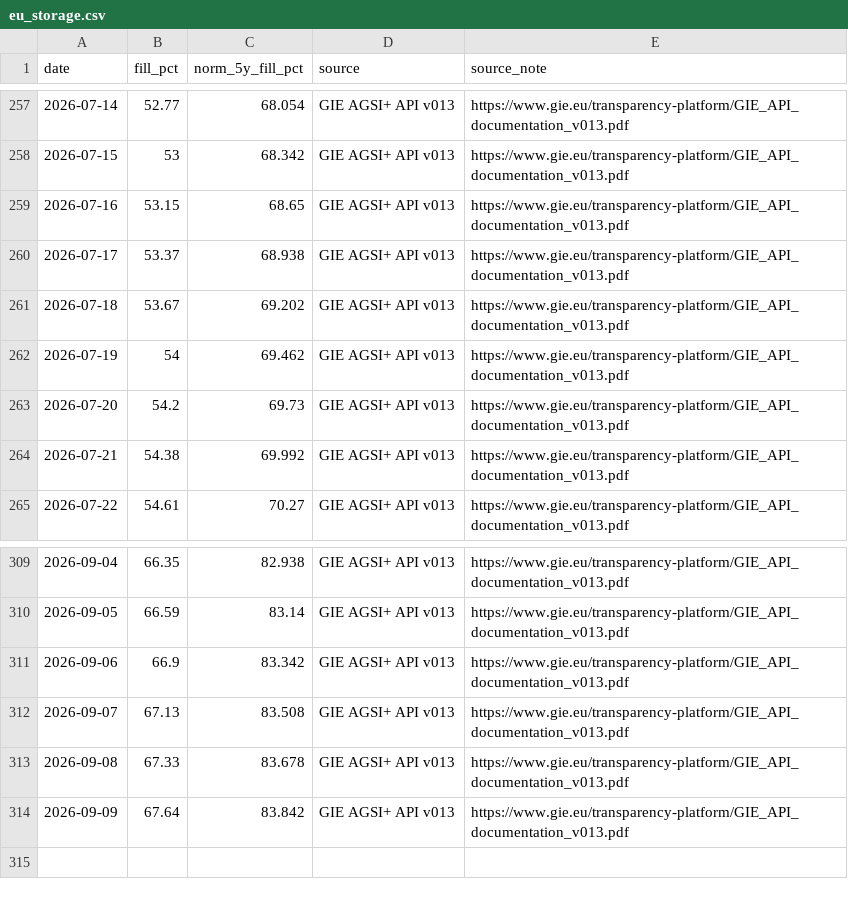
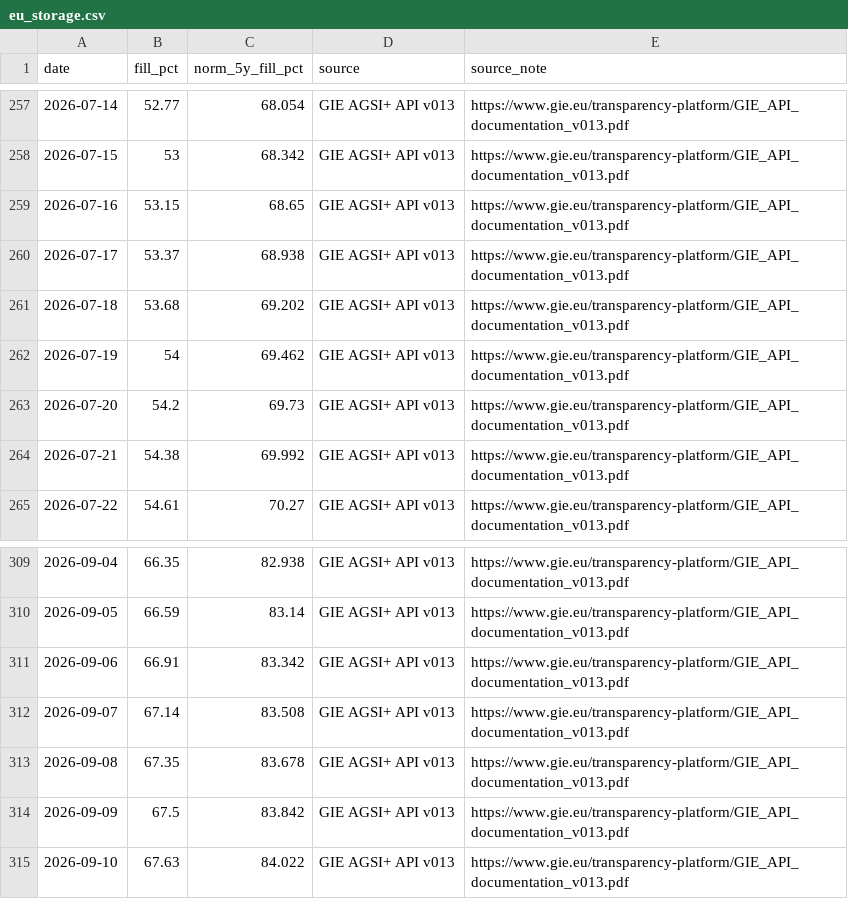
Before and after one commit to icrfornax/de-gas-storage-tracker-bnetza, a CSV file: data/eu_storage.csv, drawn as a sheet; only a part is shown, gaps mark what is left out.

```diff
--- a/data/eu_storage.csv
+++ b/data/eu_storage.csv
@@ -260,3 +260,3 @@ date,fill_pct,norm_5y_fill_pct,source,source_note
 2026-07-17,53.37,68.938,GIE AGSI+ API v013,https://www.gie.eu/transparency-platform/GIE_API_documentation_v013.pdf
-2026-07-18,53.67,69.202,GIE AGSI+ API v013,https://www.gie.eu/transparency-platform/GIE_API_documentation_v013.pdf
+2026-07-18,53.68,69.202,GIE AGSI+ API v013,https://www.gie.eu/transparency-platform/GIE_API_documentation_v013.pdf
 2026-07-19,54,69.462,GIE AGSI+ API v013,https://www.gie.eu/transparency-platform/GIE_API_documentation_v013.pdf
@@ -310,5 +310,6 @@ date,fill_pct,norm_5y_fill_pct,source,source_note
 2026-09-05,66.59,83.14,GIE AGSI+ API v013,https://www.gie.eu/transparency-platform/GIE_API_documentation_v013.pdf
-2026-09-06,66.9,83.342,GIE AGSI+ API v013,https://www.gie.eu/transparency-platform/GIE_API_documentation_v013.pdf
-2026-09-07,67.13,83.508,GIE AGSI+ API v013,https://www.gie.eu/transparency-platform/GIE_API_documentation_v013.pdf
-2026-09-08,67.33,83.678,GIE AGSI+ API v013,https://www.gie.eu/transparency-platform/GIE_API_documentation_v013.pdf
-2026-09-09,67.64,83.842,GIE AGSI+ API v013,https://www.gie.eu/transparency-platform/GIE_API_documentation_v013.pdf
+2026-09-06,66.91,83.342,GIE AGSI+ API v013,https://www.gie.eu/transparency-platform/GIE_API_documentation_v013.pdf
+2026-09-07,67.14,83.508,GIE AGSI+ API v013,https://www.gie.eu/transparency-platform/GIE_API_documentation_v013.pdf
+2026-09-08,67.35,83.678,GIE AGSI+ API v013,https://www.gie.eu/transparency-platform/GIE_API_documentation_v013.pdf
+2026-09-09,67.5,83.842,GIE AGSI+ API v013,https://www.gie.eu/transparency-platform/GIE_API_documentation_v013.pdf
+2026-09-10,67.63,84.022,GIE AGSI+ API v013,https://www.gie.eu/transparency-platform/GIE_API_documentation_v013.pdf
```
Also changed, not shown: data/bnetza_cache.csv, data/gie_storage.csv, 2 other files.
